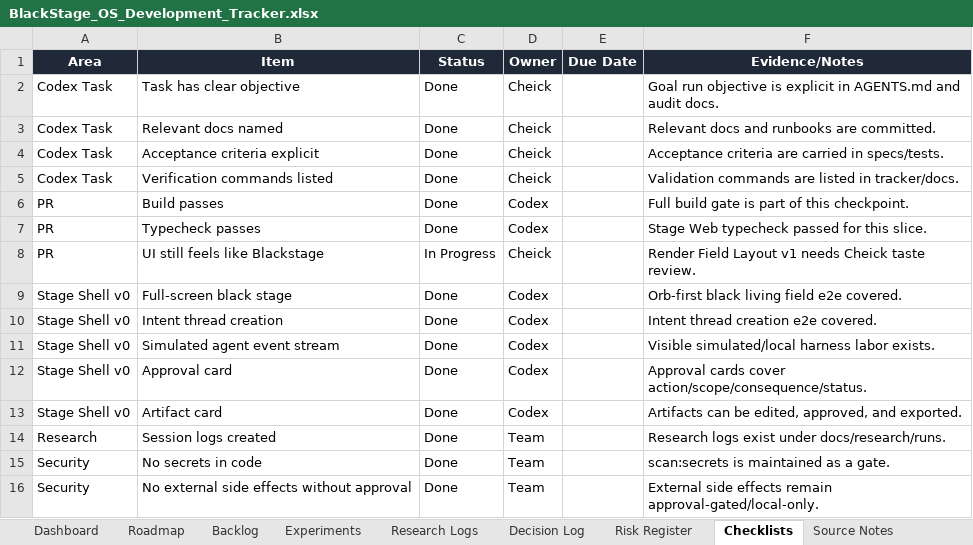
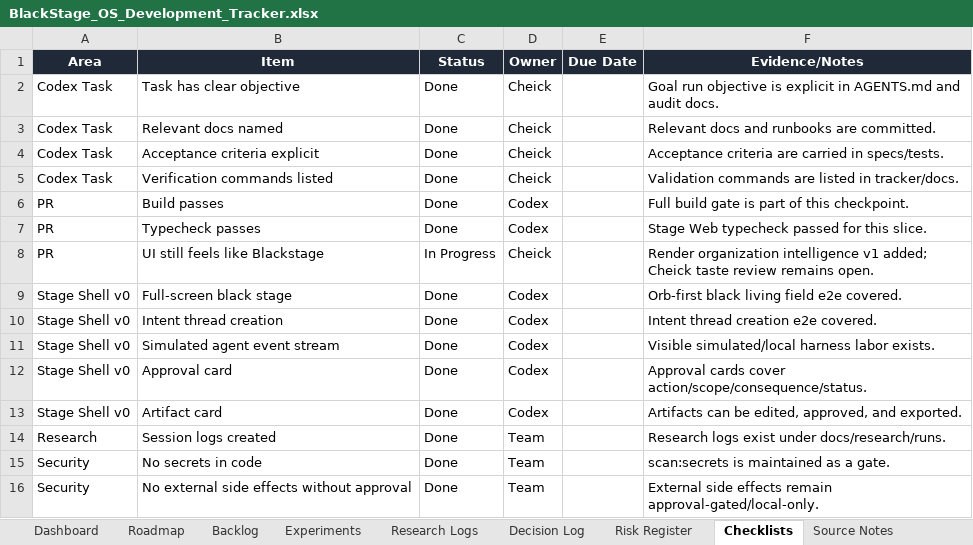
Before and after one commit to CheickDiakite-yikes/black-stage-os, an Excel workbook: BlackStage_OS_Development_Tracker.xlsx, sheet Checklists, drawn as a sheet; values as stored, in another font and other column widths than the file's, no borders; conditional formats and table styles not drawn; the diff names each change by its address in the sheet, - before the commit and + after, or states it on an @@ line.

Commit message:
feat: organize active stage render field

```diff
--- a/BlackStage_OS_Development_Tracker.xlsx (sheet Checklists)
+++ b/BlackStage_OS_Development_Tracker.xlsx (sheet Checklists)
-F8 (Evidence/Notes): Render Field Layout v1 needs Cheick taste review.
+F8 (Evidence/Notes): Render organization intelligence v1 added; Cheick taste review remains open.
```
Also changed, not shown: sheet Research Logs, sheet Decision Log, sheet Dashboard, sheet Backlog, 6 other files.
